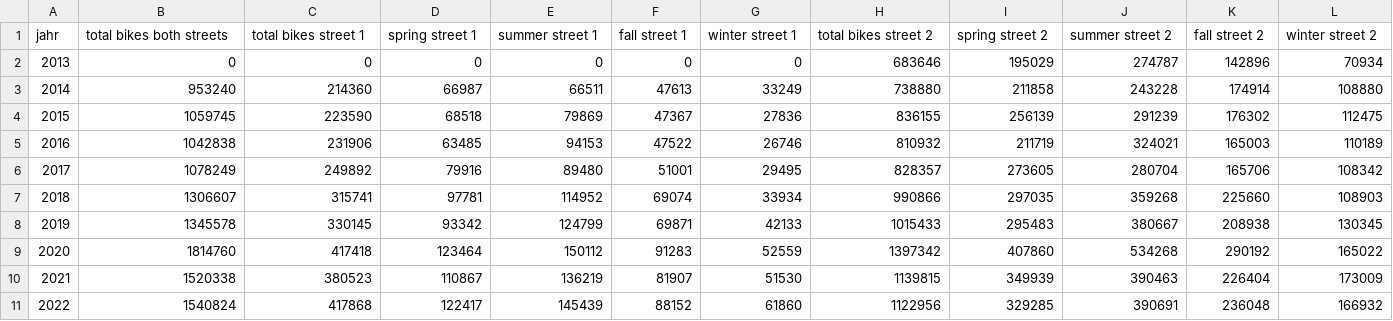
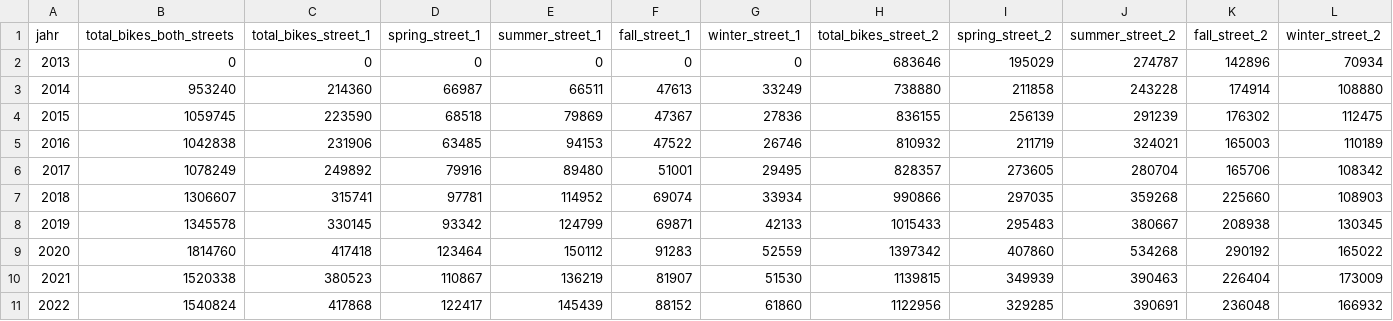
Before and after one commit to caropaezBSH/CaroPeThesis, a CSV file: stuttgart_bikes.csv, drawn as a sheet.

Commit message:
created a notebook to analyse stuttgart data set

```diff
--- a/stuttgart_bikes.csv
+++ b/stuttgart_bikes.csv
@@ -1,2 +1,2 @@
-jahr,total bikes both streets,total bikes street 1, spring street 1, summer street 1, fall street 1, winter street 1, total bikes street 2,spring street 2, summer street 2, fall street 2, winter street 2
+jahr,total_bikes_both_streets,total_bikes_street_1,spring_street_1,summer_street_1,fall_street_1,winter_street_1,total_bikes_street_2,spring_street_2,summer_street_2,fall_street_2,winter_street_2
 2013,0,0,0,0,0,0,683646,195029,274787,142896,70934
```
Also changed, not shown: 1 other file.
